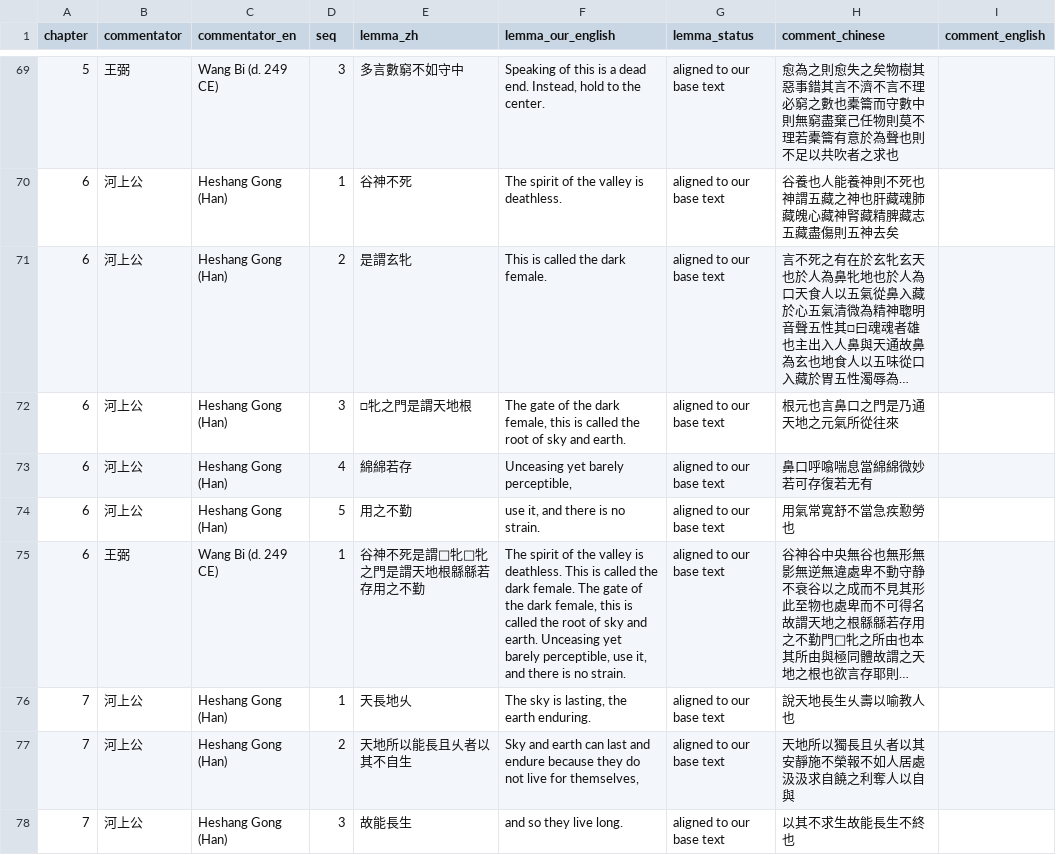
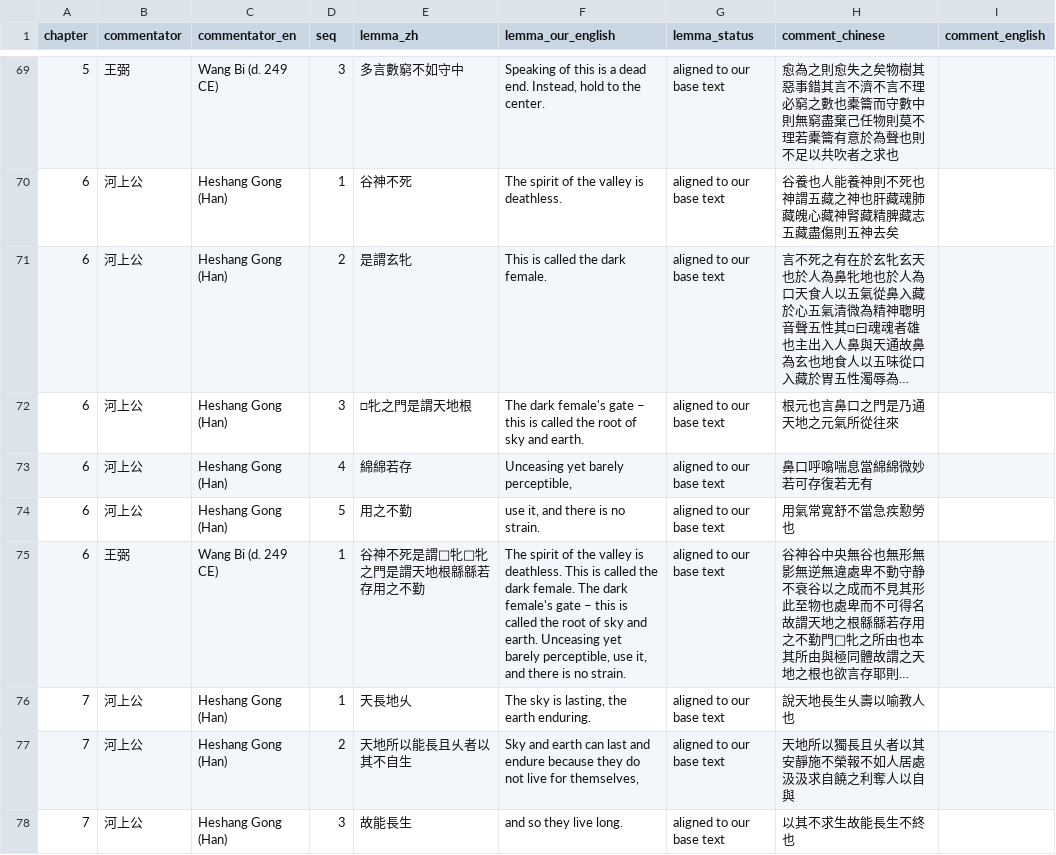
Before and after one commit to opencosmos-ai/taoteching, a CSV file: data/commentary.csv, drawn as a sheet; only a part is shown, gaps mark what is left out; long unchanged cells end in …; the diff names each change by its address in the sheet, - before the commit and + after, or states it on an @@ line.

```diff
--- a/data/commentary.csv
+++ b/data/commentary.csv
-F72 (lemma_our_english): The gate of the dark female, this is…
+F72 (lemma_our_english): The dark female's gate – this is…
-F75 (lemma_our_english): …female. The gate of the dark female, this is…
+F75 (lemma_our_english): …female. The dark female's gate – this is…
```
Also changed, not shown: data/chapters.csv, data/lines.csv, 12 other files.
